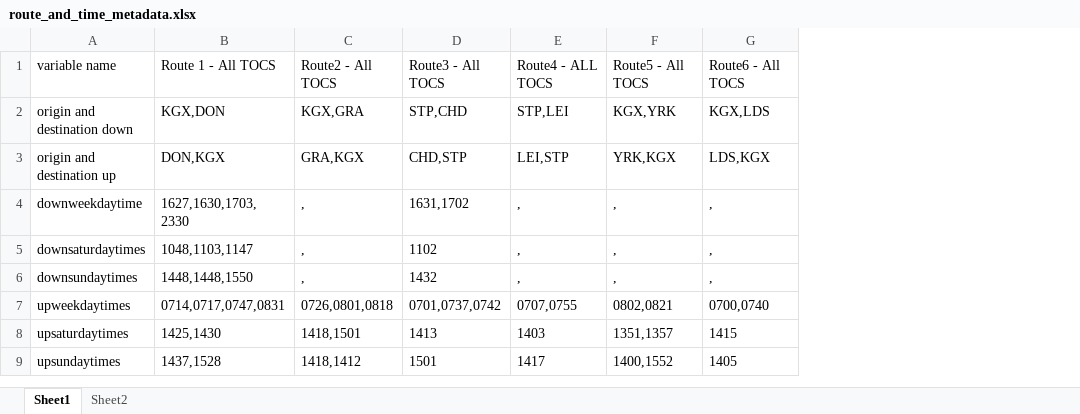
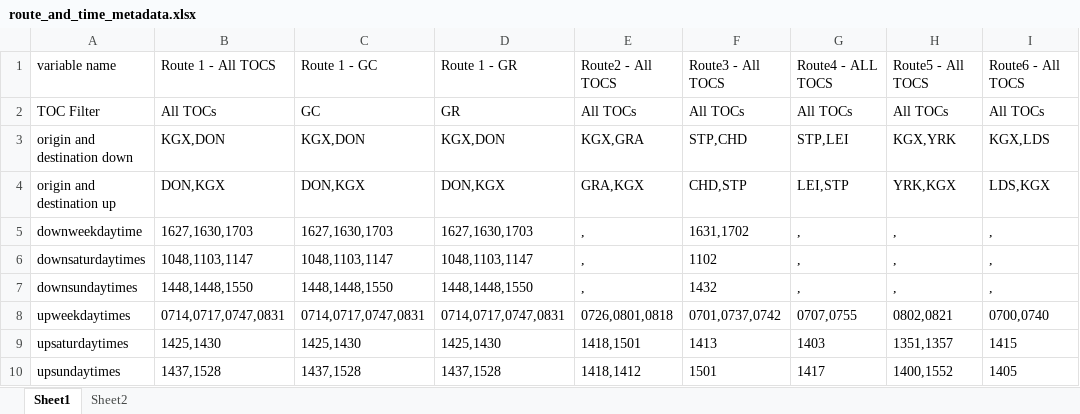
Before and after one commit to greggwilliams58/Webscrape_Rail_Fares, an Excel workbook: 2_Route_and_times_metadata/route_and_time_metadata.xlsx, sheet Sheet1, drawn as a sheet; values as stored, in another font and other column widths than the file's, no borders; addresses are those after the commit; the diff names each change by its address in the sheet, - before the commit and + after, or states it on an @@ line.

```diff
--- a/2_Route_and_times_metadata/route_and_time_metadata.xlsx (sheet Sheet1)
+++ b/2_Route_and_times_metadata/route_and_time_metadata.xlsx (sheet Sheet1)
+column C, row 1: Route 1 - GC; rows 3-10: KGX,DON | DON,KGX | 1627,1630,1703 | 1048,1103,1147 | 1448,1448,1550 | 0714,0717,0747,0831 | 1425,1430 | 1437,1528
+column D, row 1: Route 1 - GR; rows 3-10: KGX,DON | DON,KGX | 1627,1630,1703 | 1048,1103,1147 | 1448,1448,1550 | 0714,0717,0747,0831 | 1425,1430 | 1437,1528
+row 2: TOC Filter | All TOCs | GC | GR | All TOCs | All TOCs | All TOCs | All TOCs | All TOCs
-B5: 1627,1630,1703, 2330
+B5: 1627,1630,1703
```
Also changed, not shown: 1 other file.
